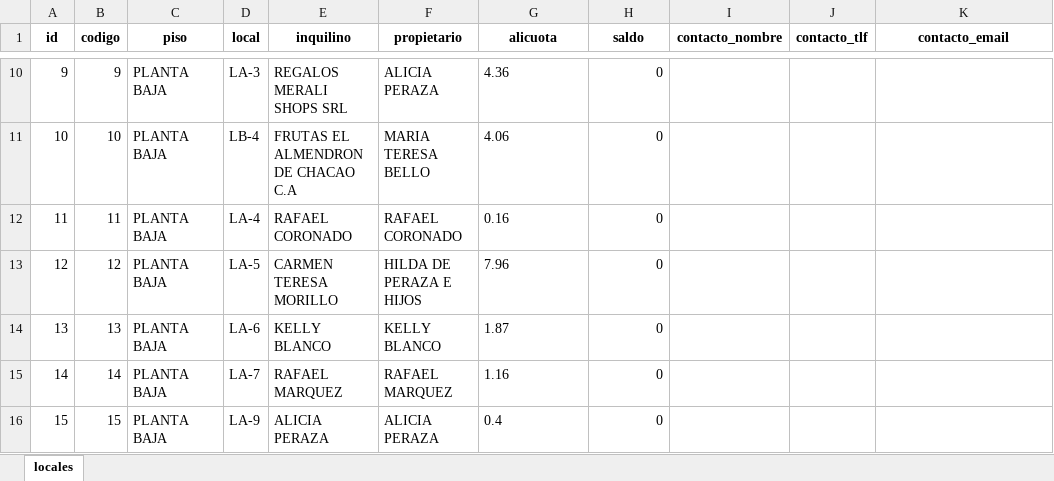
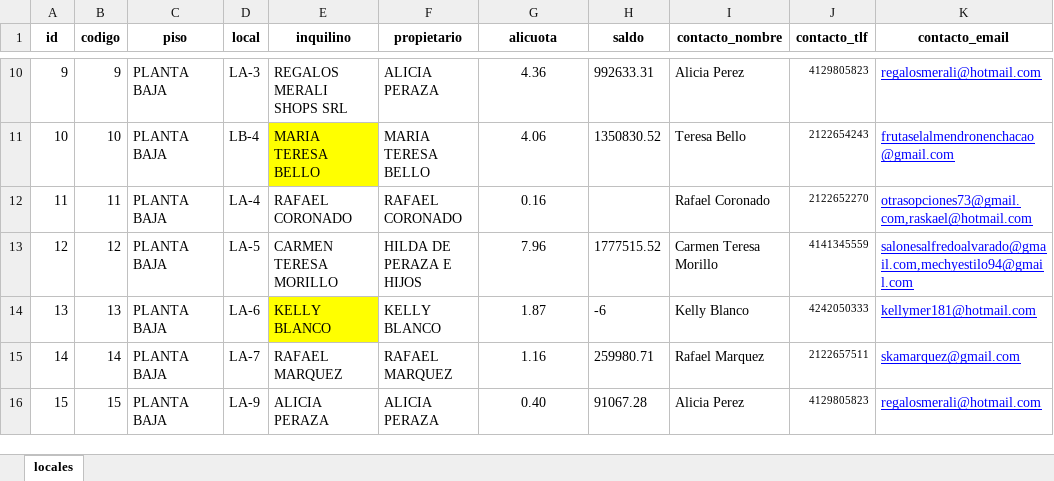
Before and after one commit to edfasano70/contapiso, an Excel workbook: xls/locales.xlsx, sheet locales, drawn as a sheet; only a part is shown, gaps mark what is left out; values as stored, in another font and other column widths than the file's, no borders; the diff covers the shown part only; the diff names each change by its address in the sheet, - before the commit and + after, or states it on an @@ line.

```diff
--- a/xls/locales.xlsx (sheet locales)
+++ b/xls/locales.xlsx (sheet locales)
-G10:G16 alignment: left
+G10:G16 alignment: center
-H10 (saldo): 0
+H10 (saldo): 992633.31
-I10 (contacto_nombre): (empty)
+I10 (contacto_nombre): Alicia Perez
-J10 (contacto_tlf): (empty)
+J10 (contacto_tlf): 4129805823
-K10 (contacto_email): (empty)
+K10 (contacto_email): regalosmerali@hotmail.com
-E11 (inquilino): FRUTAS EL ALMENDRON DE CHACAO C.A
+E11 (inquilino): MARIA TERESA BELLO
-E11 fill: none
+E11 fill: #FFFF00
-H11 (saldo): 0
+H11 (saldo): 1350830.52
-I11 (contacto_nombre): (empty)
+I11 (contacto_nombre): Teresa Bello
-J11 (contacto_tlf): (empty)
+J11 (contacto_tlf): 2122654243
-K11 (contacto_email): (empty)
+K11 (contacto_email): frutaselalmendronenchacao@gmail.com
-H12 (saldo): 0
+H12 (saldo): (empty)
-I12 (contacto_nombre): (empty)
+I12 (contacto_nombre): Rafael Coronado
-J12 (contacto_tlf): (empty)
+J12 (contacto_tlf): 2122652270
-K12 (contacto_email): (empty)
+K12 (contacto_email): otrasopciones73@gmail.com,raskael@hotmail.com
-H13 (saldo): 0
+H13 (saldo): 1777515.52
-I13 (contacto_nombre): (empty)
+I13 (contacto_nombre): Carmen Teresa Morillo
-J13 (contacto_tlf): (empty)
+J13 (contacto_tlf): 4141345559
-K13 (contacto_email): (empty)
+K13 (contacto_email): salonesalfredoalvarado@gmail.com,mechyestilo94@gmail.com
-E14 fill: none
+E14 fill: #FFFF00
-H14 (saldo): 0
+H14 (saldo): -6
-I14 (contacto_nombre): (empty)
+I14 (contacto_nombre): Kelly Blanco
-J14 (contacto_tlf): (empty)
+J14 (contacto_tlf): 4242050333
-K14 (contacto_email): (empty)
+K14 (contacto_email): kellymer181@hotmail.com
-H15 (saldo): 0
+H15 (saldo): 259980.71
-I15 (contacto_nombre): (empty)
+I15 (contacto_nombre): Rafael Marquez
-J15 (contacto_tlf): (empty)
+J15 (contacto_tlf): 2122657511
-K15 (contacto_email): (empty)
+K15 (contacto_email): skamarquez@gmail.com
-G16 (alicuota): 0.4
+G16 (alicuota): 0.40
-H16 (saldo): 0
+H16 (saldo): 91067.28
-I16 (contacto_nombre): (empty)
+I16 (contacto_nombre): Alicia Perez
-J16 (contacto_tlf): (empty)
+J16 (contacto_tlf): 4129805823
-K16 (contacto_email): (empty)
+K16 (contacto_email): regalosmerali@hotmail.com
```
Also changed, not shown: 223 edited cells and cell formats elsewhere in this sheet, 5 other files.
